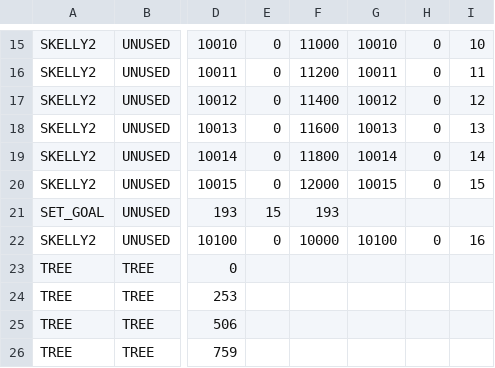
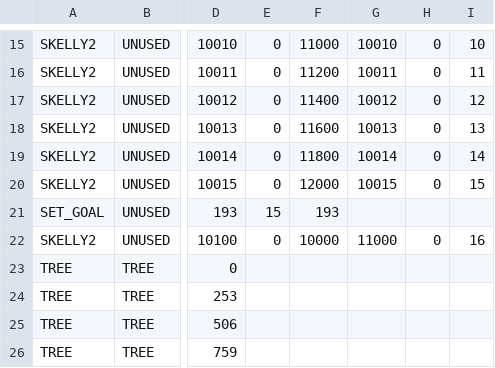
Before and after one commit to BostonBrooks/Spaghetti_Graveyard_Zero_2026, a CSV file: games/game0/maps/systems_test/entity_spawner/spawner.csv, drawn as a sheet; only a part is shown, gaps mark what is left out; the diff names each change by its address in the sheet, - before the commit and + after, or states it on an @@ line.

```diff
--- a/games/game0/maps/systems_test/entity_spawner/spawner.csv
+++ b/games/game0/maps/systems_test/entity_spawner/spawner.csv
-G22: 10100
+G22: 11000
```
Also changed, not shown: 3 other files.
